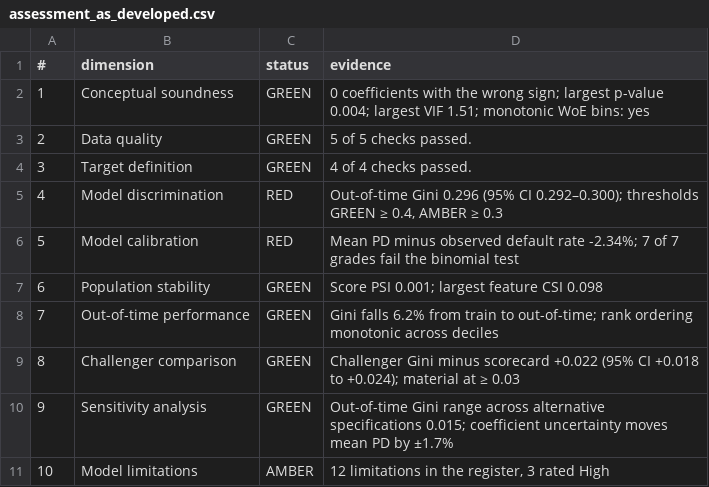
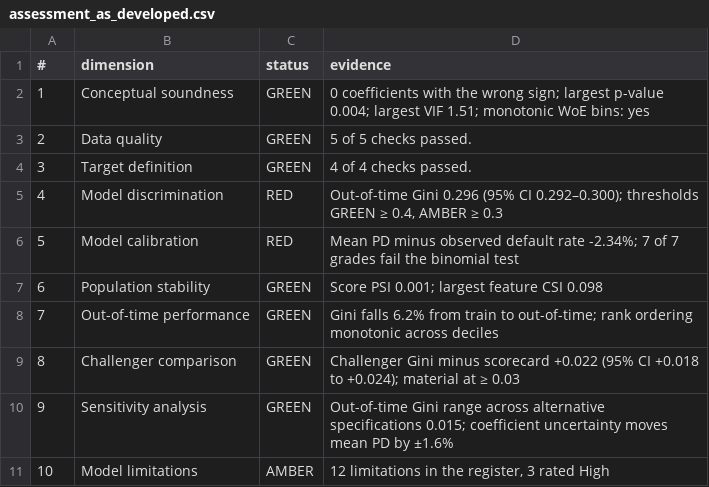
Before and after one commit to NishaanthSivakumar/credit-risk-pd-scorecard, a CSV file: reports/tables/assessment_as_developed.csv, drawn as a sheet.

```diff
--- a/reports/tables/assessment_as_developed.csv
+++ b/reports/tables/assessment_as_developed.csv
@@ -9,3 +9,3 @@
 8,Challenger comparison,GREEN,Challenger Gini minus scorecard +0.022 (95% CI +0.018 to +0.024); material at ≥ 0.03
-9,Sensitivity analysis,GREEN,Out-of-time Gini range across alternative specifications 0.015; coefficient uncertainty moves mean PD by ±1.7%
+9,Sensitivity analysis,GREEN,Out-of-time Gini range across alternative specifications 0.015; coefficient uncertainty moves mean PD by ±1.6%
 10,Model limitations,AMBER,"12 limitations in the register, 3 rated High"
```
Also changed, not shown: reports/tables/assessment_recalibrated.csv, reports/tables/sensitivity_coef_joint.csv, 2 other files.
